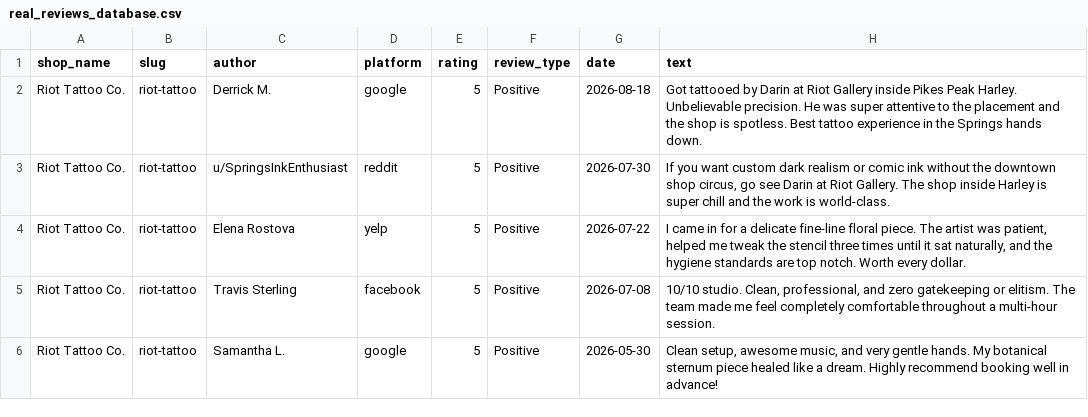
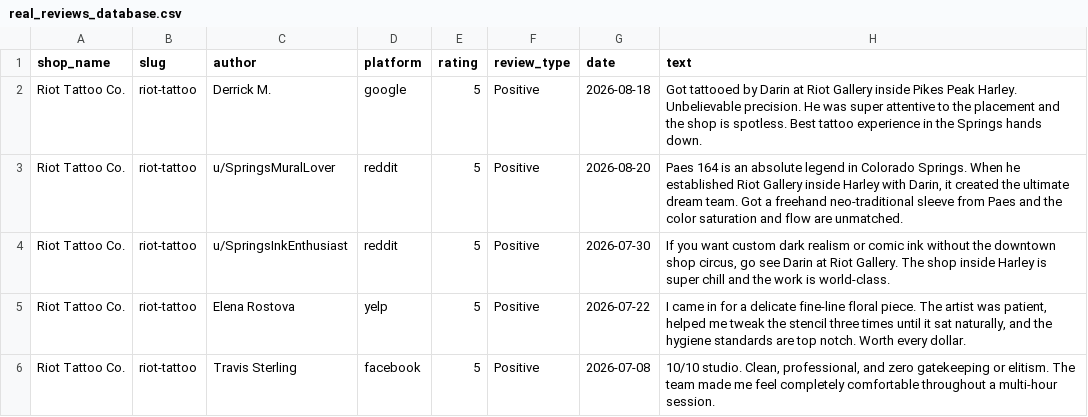
Before and after one commit to TimKDM/coloradospringstattooreview, a CSV file: data/real_reviews_database.csv, drawn as a sheet; only a part is shown; the shorter side is filled out with more unchanged rows.

Commit message:
Highlight Paes 164 as co-founder of Riot Tattoo Co. alongside Darin Newhouse

```diff
--- a/data/real_reviews_database.csv
+++ b/data/real_reviews_database.csv
@@ -2,2 +2,3 @@ shop_name,slug,author,platform,rating,review_type,date,text
 "Riot Tattoo Co.","riot-tattoo","Derrick M.","google",5,"Positive","2026-08-18","Got tattooed by Darin at Riot Gallery inside Pikes Peak Harley. Unbelievable precision. He was super attentive to the placement and the shop is spotless. Best tattoo experience in the Springs hands down."
+"Riot Tattoo Co.","riot-tattoo","u/SpringsMuralLover","reddit",5,"Positive","2026-08-20","Paes 164 is an absolute legend in Colorado Springs. When he established Riot Gallery inside Harley with Darin, it created the ultimate dream team. Got a freehand neo-traditional sleeve from Paes and the color saturation and flow are unmatched."
 "Riot Tattoo Co.","riot-tattoo","u/SpringsInkEnthusiast","reddit",5,"Positive","2026-07-30","If you want custom dark realism or comic ink without the downtown shop circus, go see Darin at Riot Gallery. The shop inside Harley is super chill and the work is world-class."
```
Also changed, not shown: 1 other file.
